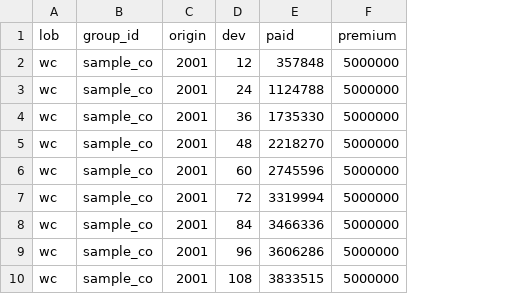
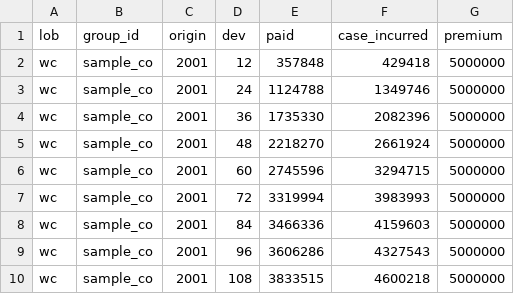
Before and after one commit to problemofpoints/bayesianchainladder, a CSV file: scripts/example_input.csv, drawn as a sheet; only a part is shown; the diff names each change by its address in the sheet, - before the commit and + after, or states it on an @@ line.

```diff
--- a/scripts/example_input.csv
+++ b/scripts/example_input.csv
+column F (case_incurred), rows 2-10: 429418 | 1349746 | 2082396 | 2661924 | 3294715 | 3983993 | 4159603 | 4327543 | 4600218
```
Also changed, not shown: 2 other files.
